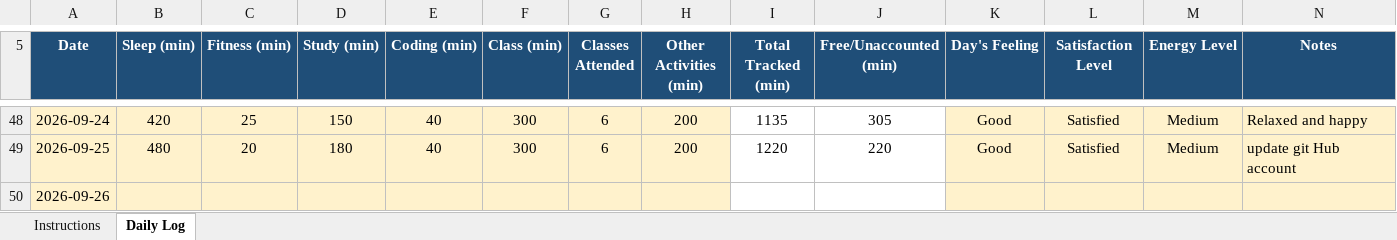
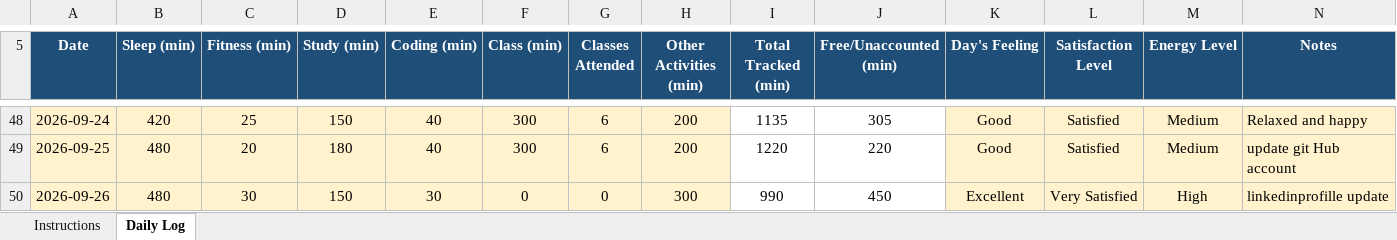
Before and after one commit to tripathiravindra970-coder/CAP776--Daily-Work, an Excel workbook: 12617630.xlsx, sheet Daily Log, drawn as a sheet; only a part is shown, gaps mark what is left out; values as stored, in another font and other column widths than the file's, no borders; conditional formats not drawn; the diff names each change by its address in the sheet, - before the commit and + after, or states it on an @@ line.

Commit message:
Updated excel file 26/09/2026

```diff
--- a/12617630.xlsx (sheet Daily Log)
+++ b/12617630.xlsx (sheet Daily Log)
-B50 (Sleep (min)): (empty)
+B50 (Sleep (min)): 480
-C50 (Fitness (min)): (empty)
+C50 (Fitness (min)): 30
-D50 (Study (min)): (empty)
+D50 (Study (min)): 150
-E50 (Coding (min)): (empty)
+E50 (Coding (min)): 30
-F50 (Class (min)): (empty)
+F50 (Class (min)): 0
-G50 (Classes Attended): (empty)
+G50 (Classes Attended): 0
-H50 (Other Activities (min)): (empty)
+H50 (Other Activities (min)): 300
-I50 (Total Tracked (min)): (empty)
+I50 (Total Tracked (min)): 990
-J50 (Free/Unaccounted (min)): (empty)
+J50 (Free/Unaccounted (min)): 450
-K50 (Day's Feeling): (empty)
+K50 (Day's Feeling): Excellent
-L50 (Satisfaction Level): (empty)
+L50 (Satisfaction Level): Very Satisfied
-M50 (Energy Level): (empty)
+M50 (Energy Level): High
-N50 (Notes): (empty)
+N50 (Notes): linkedinprofille update
```
